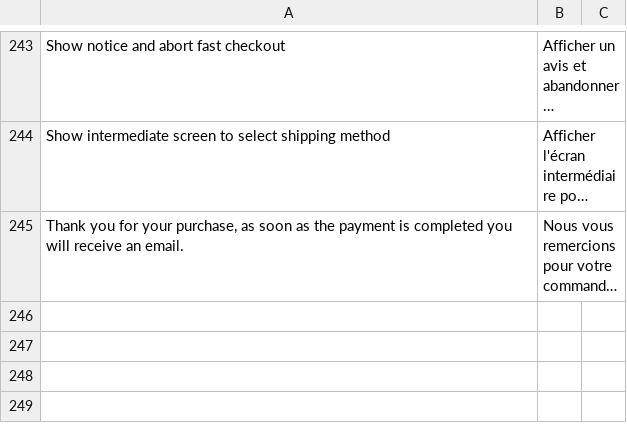
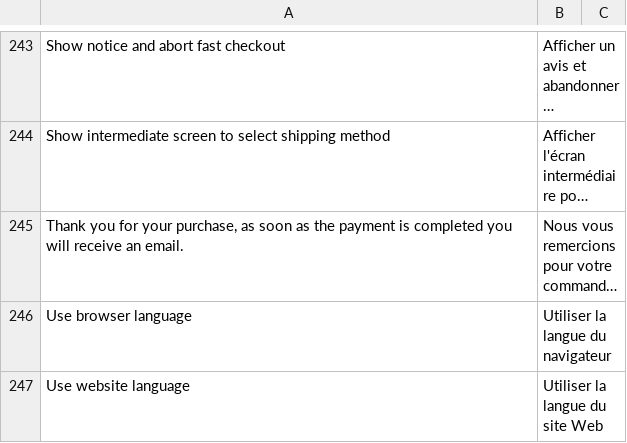
Before and after one commit to paynl/magento2-plugin, a CSV file: i18n/fr_BE.csv, drawn as a sheet; only a part is shown, gaps mark what is left out; long unchanged cells end in …; the diff names each change by its address in the sheet, - before the commit and + after, or states it on an @@ line.

Commit message:
Language updates

```diff
--- a/i18n/fr_BE.csv
+++ b/i18n/fr_BE.csv
+row 246: Use browser language | Utiliser la langue du navigateur
+row 247: Use website language | Utiliser la langue du site Web
```
Also changed, not shown: i18n/de_AT.csv, i18n/fr_CA.csv, 11 other files.
